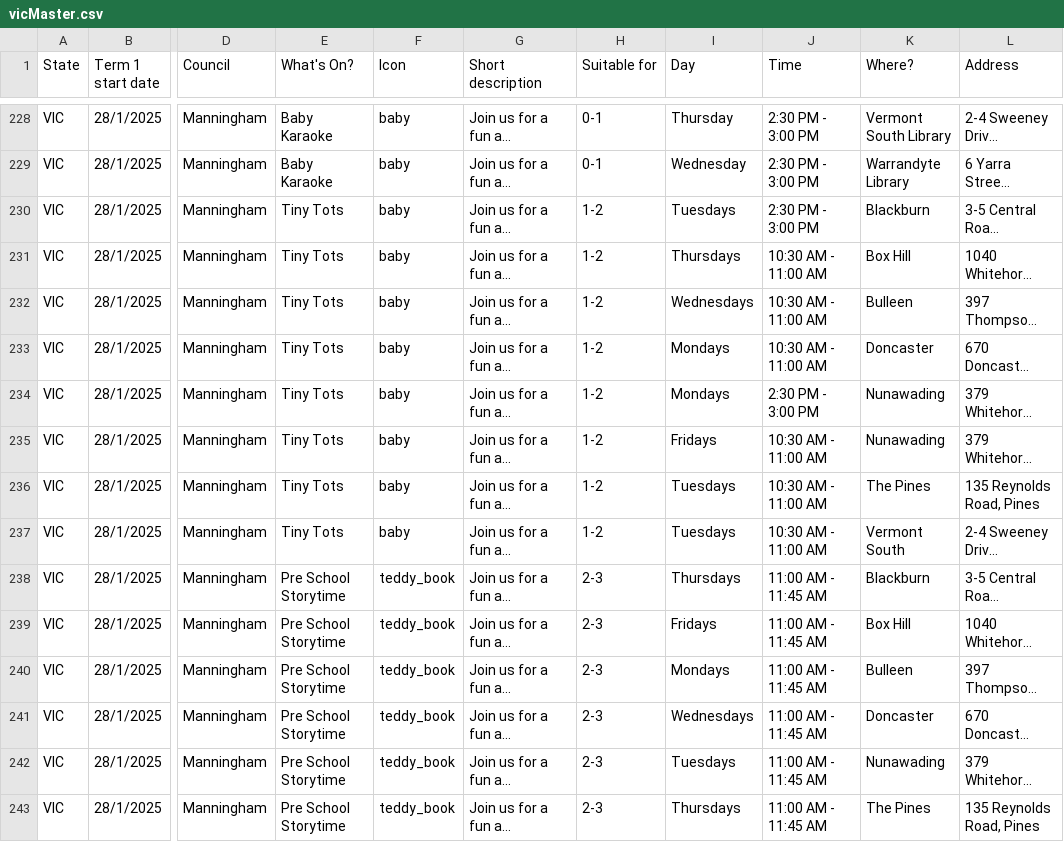
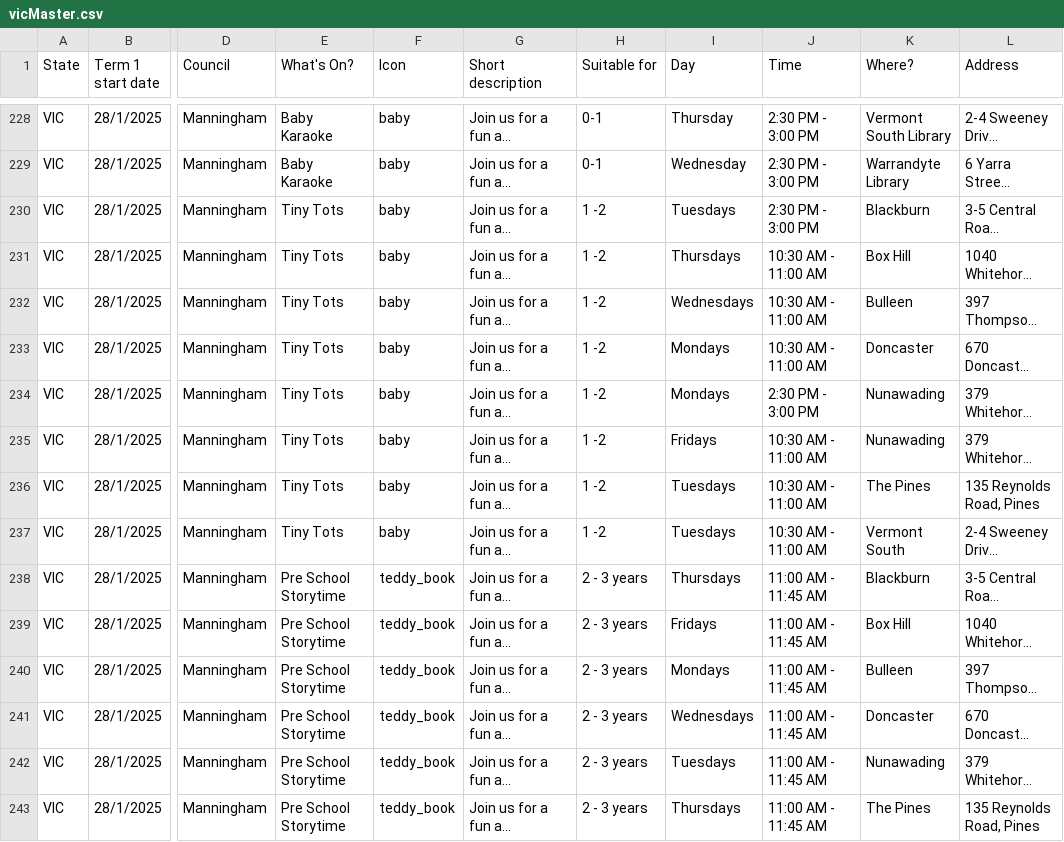
Before and after one commit to jame2O/Maggie-Python, a CSV file: python_scripts/data/vicMaster.csv, drawn as a sheet; only a part is shown, gaps mark what is left out; long unchanged cells end in …; the diff covers the shown part only; the diff names each change by its address in the sheet, - before the commit and + after, or states it on an @@ line.

Commit message:
24hr formatting for time and convert ages to floats for correct db typing

```diff
--- a/python_scripts/data/vicMaster.csv
+++ b/python_scripts/data/vicMaster.csv
-H230:H237 (Suitable for): 1-2
+H230:H237 (Suitable for): 1 -2
-H238:H243 (Suitable for): 2-3
+H238:H243 (Suitable for): 2 - 3 years
```
Also changed, not shown: 49 edited cells elsewhere in this file, 1 other file.
